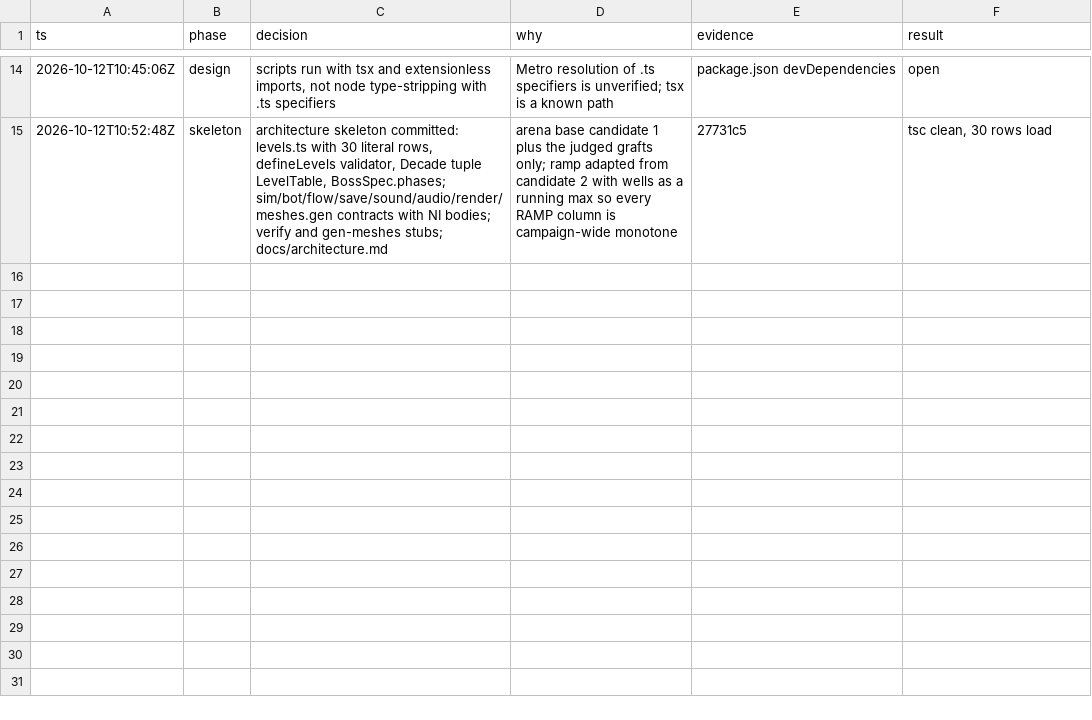
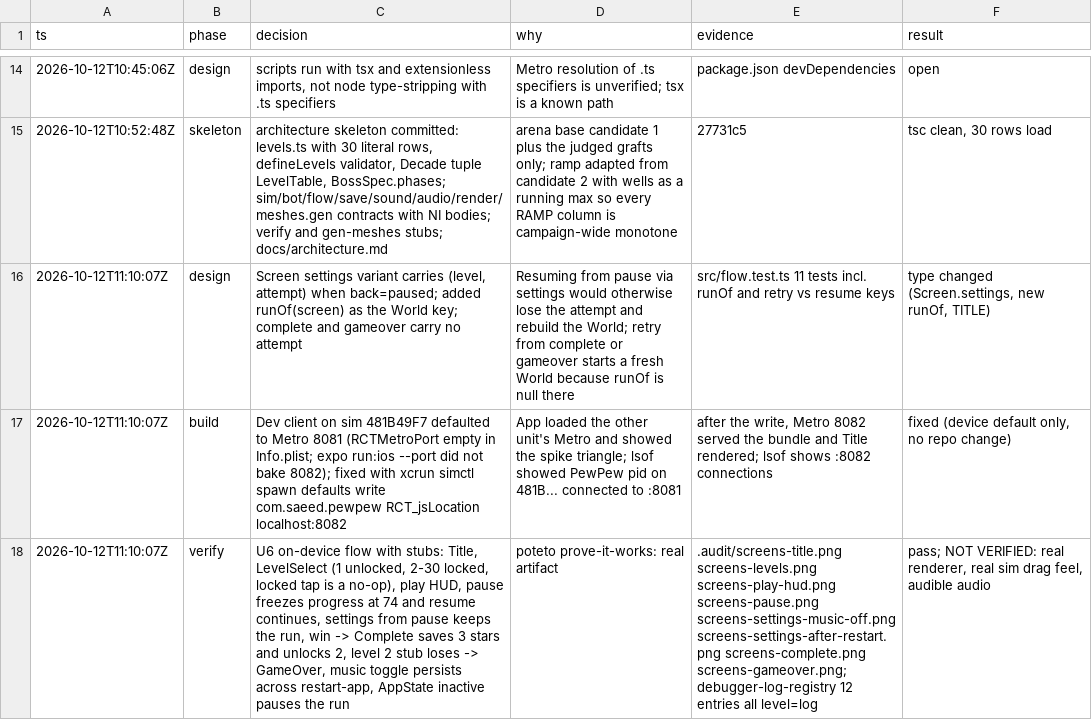
Before and after one commit to Stringsaeed/pewpew, a TSV file: .audit/decisions.tsv, drawn as a sheet; only a part is shown, gaps mark what is left out; the diff names each change by its address in the sheet, - before the commit and + after, or states it on an @@ line.

```diff
--- a/.audit/decisions.tsv
+++ b/.audit/decisions.tsv
+row 16: 2026-10-12T11:10:07Z | design | Screen settings variant carries (level, attempt) when back=paused; added runOf(screen) as the World key; complete and gameover carry no attempt | Resuming from pause via settings would otherwise lose the attempt and rebuild the World; retry from complete or gameover starts a fresh World because runOf is null there | src/flow.test.ts 11 tests incl. runOf and retry vs resume keys | type changed (Screen.settings, new runOf, TITLE)
+row 17: 2026-10-12T11:10:07Z | build | Dev client on sim 481B49F7 defaulted to Metro 8081 (RCTMetroPort empty in Info.plist; expo run:ios --port did not bake 8082); fixed with xcrun simctl spawn defaults write com.saeed.pewpew RCT_jsLocation localhost:8082 | App loaded the other unit's Metro and showed the spike triangle; lsof showed PewPew pid on 481B... connected to :8081 | after the write, Metro 8082 served the bundle and Title rendered; lsof shows :8082 connections | fixed (device default only, no repo change)
+row 18: 2026-10-12T11:10:07Z | verify | U6 on-device flow with stubs: Title, LevelSelect (1 unlocked, 2-30 locked, locked tap is a no-op), play HUD, pause freezes progress at 74 and resume continues, settings from pause keeps the run, win -> Complete saves 3 stars and unlocks 2, level 2 stub loses -> GameOver, music toggle persists across restart-app, AppState inactive pauses the run | poteto prove-it-works: real artifact | .audit/screens-title.png screens-levels.png screens-play-hud.png screens-pause.png screens-settings-music-off.png screens-settings-after-restart.png screens-complete.png screens-gameover.png; debugger-log-registry 12 entries all level=log | pass; NOT VERIFIED: real renderer, real sim drag feel, audible audio
```
